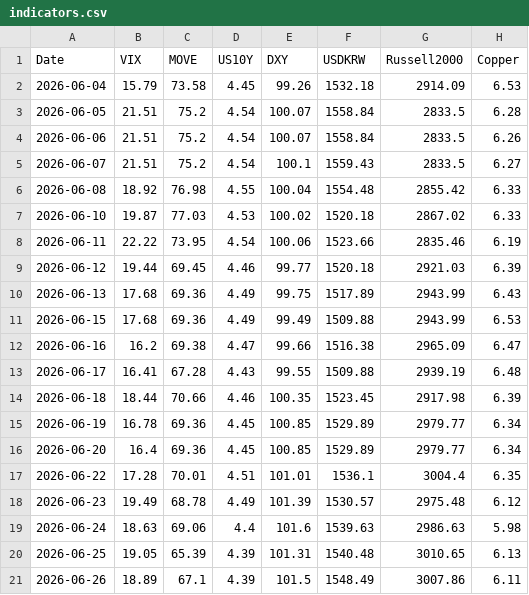
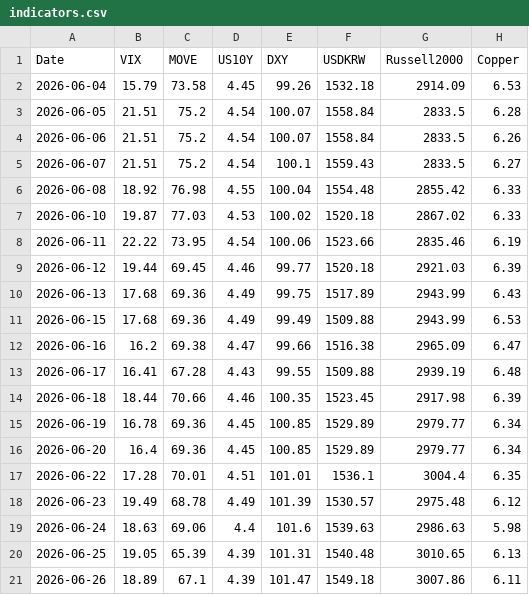
Before and after one commit to etech-symantec/stock, a CSV file: data/indicators.csv, drawn as a sheet; only a part is shown; the diff names each change by its address in the sheet, - before the commit and + after, or states it on an @@ line.

```diff
--- a/data/indicators.csv
+++ b/data/indicators.csv
-E21 (DXY): 101.5
+E21 (DXY): 101.47
-F21 (USDKRW): 1548.49
+F21 (USDKRW): 1549.18
```
